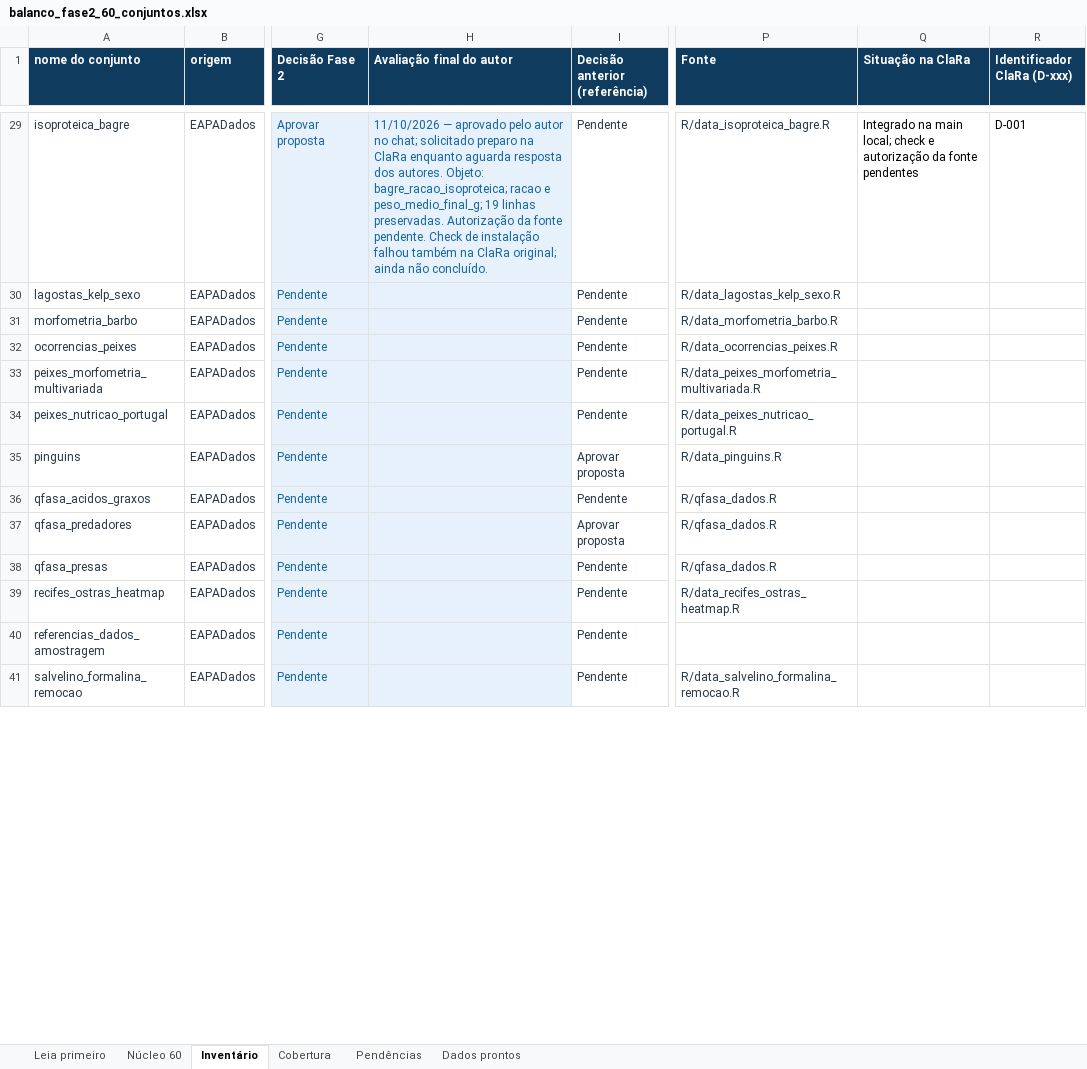
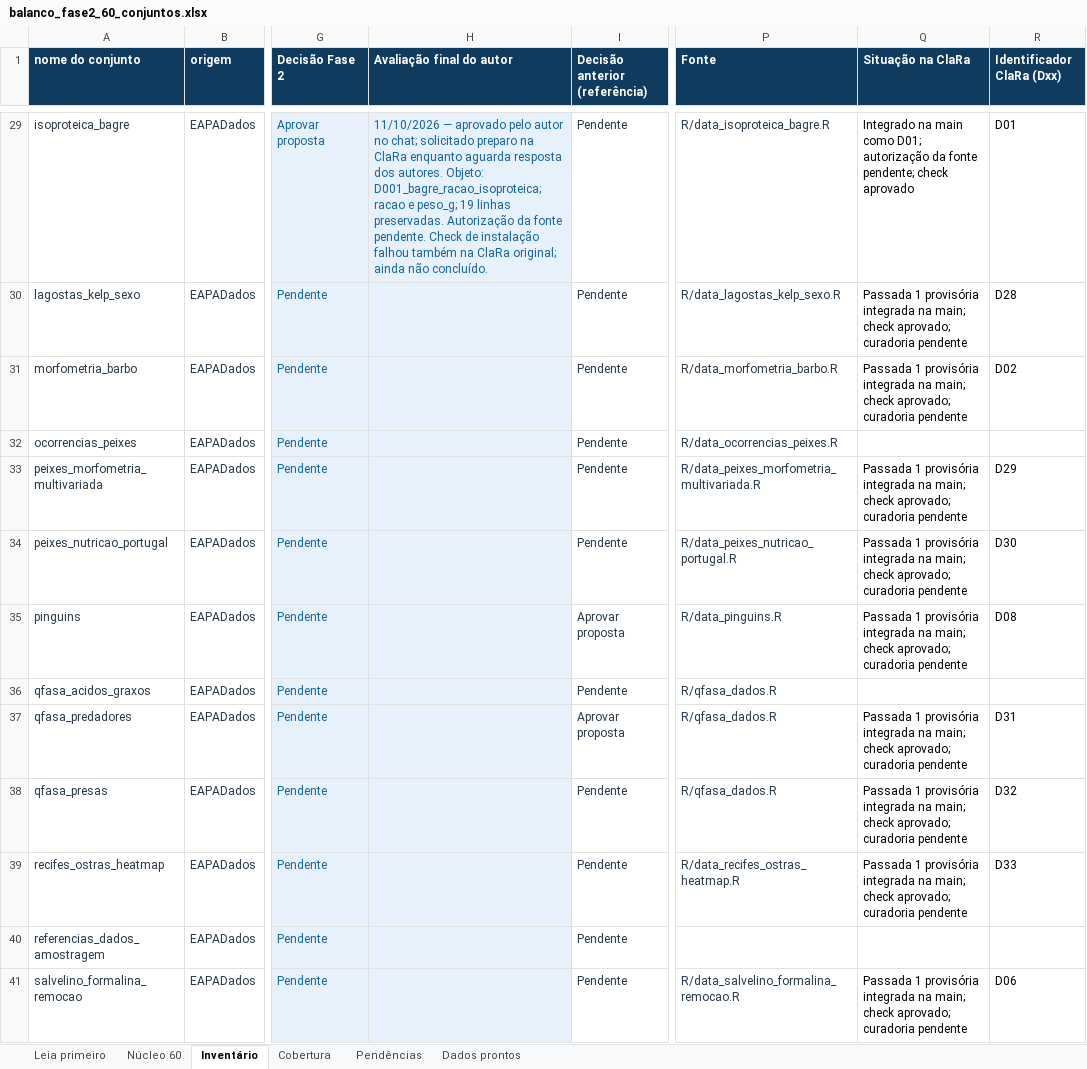
Before and after one commit to astuciasnor/EAPADados, an Excel workbook: nova_estetegia_levantamento/balanco_fase2_60_conjuntos.xlsx, sheet Inventário, drawn as a sheet; only a part is shown, gaps mark what is left out; values as stored, in another font and other column widths than the file's, no borders; the diff covers the shown part only; the diff names each change by its address in the sheet, - before the commit and + after, or states it on an @@ line.

Commit message:
dados: incorpora conjuntos curados e sua classificacao

```diff
--- a/nova_estetegia_levantamento/balanco_fase2_60_conjuntos.xlsx (sheet Inventário)
+++ b/nova_estetegia_levantamento/balanco_fase2_60_conjuntos.xlsx (sheet Inventário)
-R1: Identificador ClaRa (D-xxx)
+R1: Identificador ClaRa (Dxx)
-H29 (Avaliação final do autor): …autores. Objeto: bagre_racao_isoproteica; racao e peso_medio_final_g; 19 linhas…
+H29 (Avaliação final do autor): …autores. Objeto: D001_bagre_racao_isoproteica; racao e peso_g; 19 linhas…
-Q29 (Situação na ClaRa): …na main local; check e autorização da fonte pendentes
+Q29 (Situação na ClaRa): …na main como D01; autorização da fonte pendente; check aprovado
-R29 (Identificador ClaRa (Dxx)): D-001
+R29 (Identificador ClaRa (Dxx)): D01
-Q30:Q31 (Situação na ClaRa): (empty)
+Q30:Q31 (Situação na ClaRa): Passada 1 provisória integrada na main; check aprovado; curadoria pendente
-R30 (Identificador ClaRa (Dxx)): (empty)
+R30 (Identificador ClaRa (Dxx)): D28
-R31 (Identificador ClaRa (Dxx)): (empty)
+R31 (Identificador ClaRa (Dxx)): D02
-Q33:Q35 (Situação na ClaRa): (empty)
+Q33:Q35 (Situação na ClaRa): Passada 1 provisória integrada na main; check aprovado; curadoria pendente
-R33 (Identificador ClaRa (Dxx)): (empty)
+R33 (Identificador ClaRa (Dxx)): D29
-R34 (Identificador ClaRa (Dxx)): (empty)
+R34 (Identificador ClaRa (Dxx)): D30
-R35 (Identificador ClaRa (Dxx)): (empty)
+R35 (Identificador ClaRa (Dxx)): D08
-Q37:Q39 (Situação na ClaRa): (empty)
+Q37:Q39 (Situação na ClaRa): Passada 1 provisória integrada na main; check aprovado; curadoria pendente
-R37 (Identificador ClaRa (Dxx)): (empty)
+R37 (Identificador ClaRa (Dxx)): D31
-R38 (Identificador ClaRa (Dxx)): (empty)
+R38 (Identificador ClaRa (Dxx)): D32
-R39 (Identificador ClaRa (Dxx)): (empty)
+R39 (Identificador ClaRa (Dxx)): D33
-Q41 (Situação na ClaRa): (empty)
+Q41 (Situação na ClaRa): Passada 1 provisória integrada na main; check aprovado; curadoria pendente
-R41 (Identificador ClaRa (Dxx)): (empty)
+R41 (Identificador ClaRa (Dxx)): D06
```
Also changed, not shown: 1 added row, 1 removed row and 98 edited cells elsewhere in this sheet, sheet Núcleo 60, sheet Leia primeiro, sheet Dados prontos, 35 other files.
